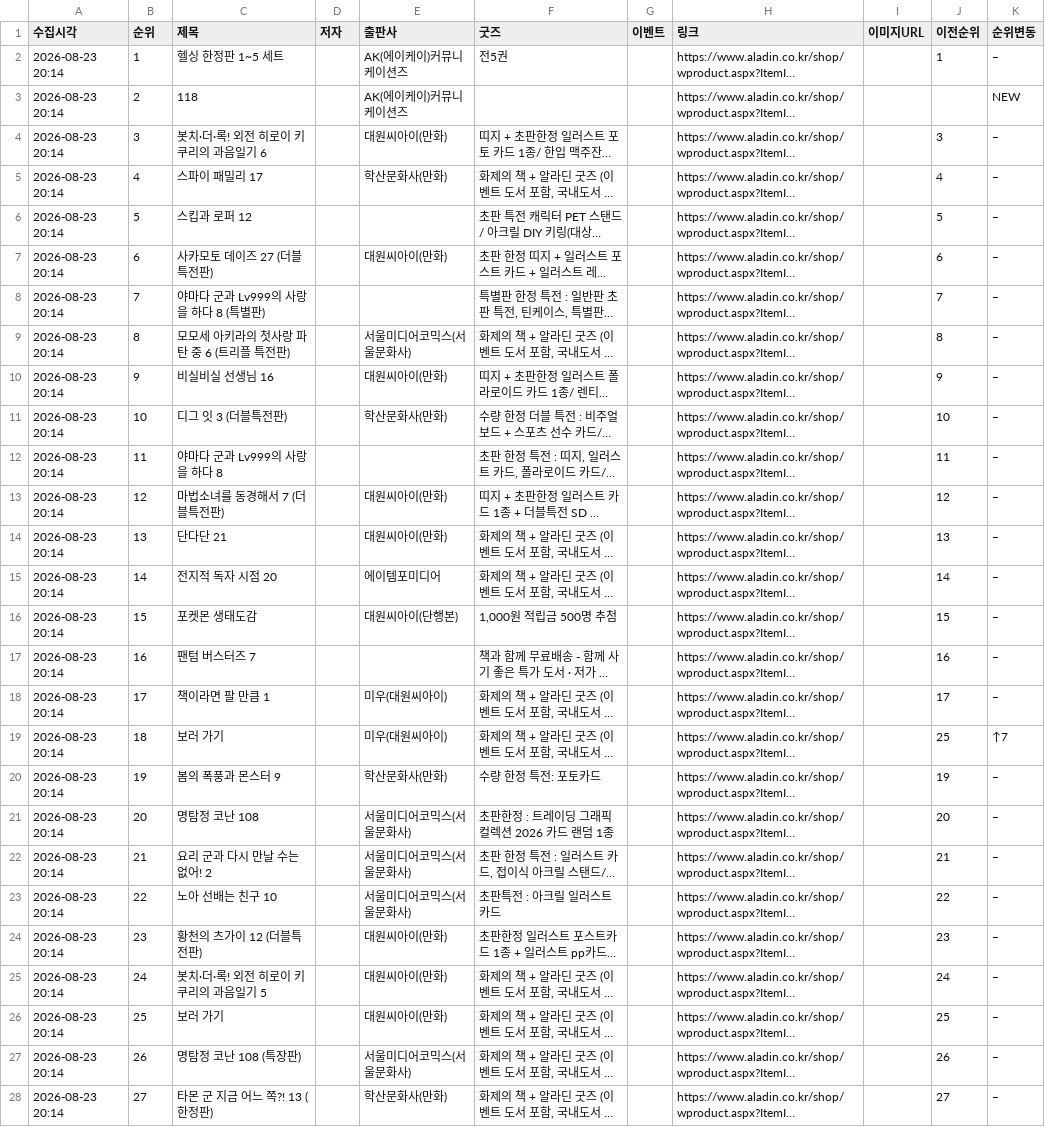
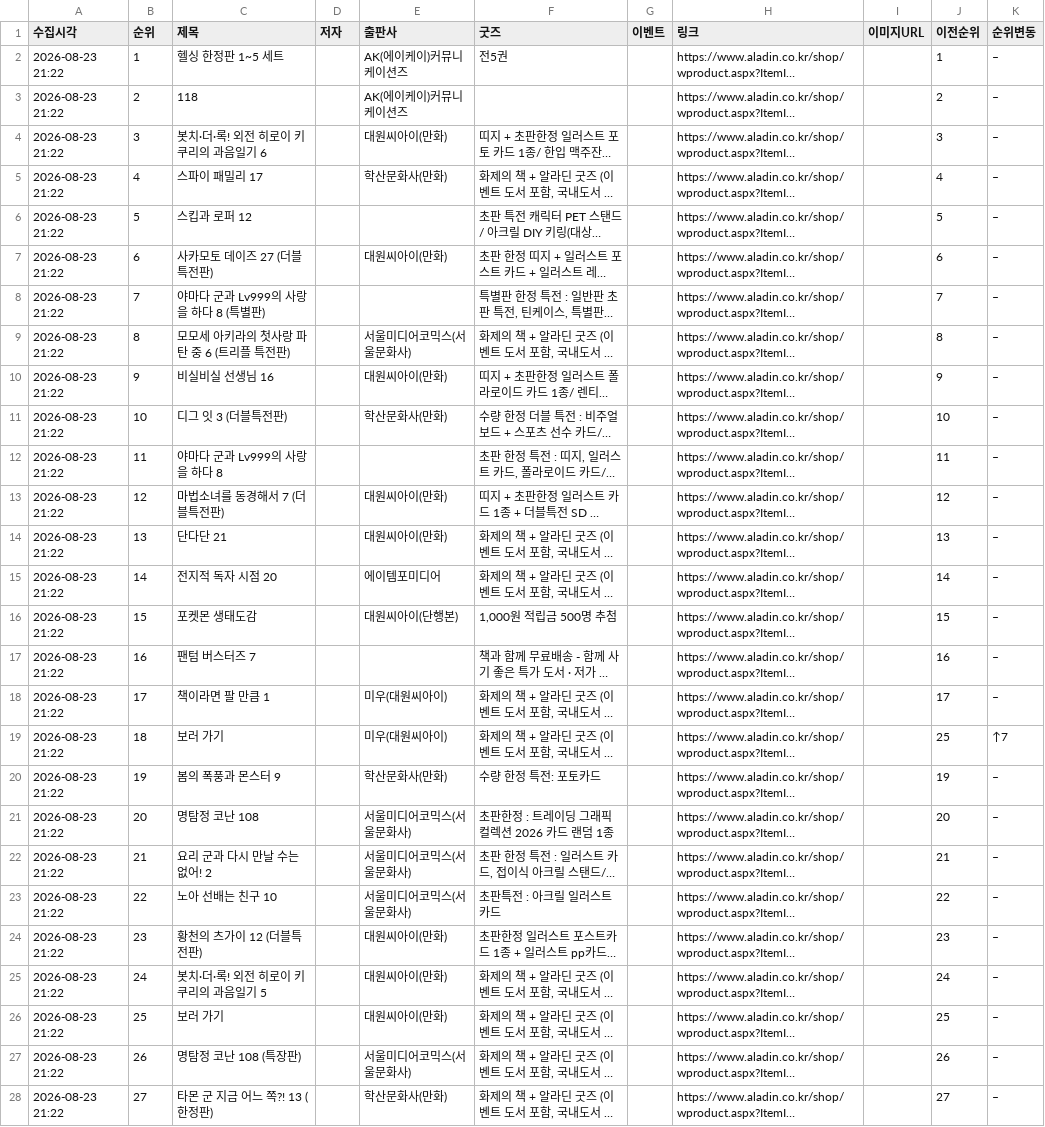
Before and after one commit to down-cyber/manga-bestseller, a CSV file: aladin_manga.csv, drawn as a sheet; only a part is shown; long unchanged cells end in …; the diff covers the shown part only; the diff names each change by its address in the sheet, - before the commit and + after, or states it on an @@ line.

```diff
--- a/aladin_manga.csv
+++ b/aladin_manga.csv
-A2:A28 (수집시각): 2026-08-23 20:14
+A2:A28 (수집시각): 2026-08-23 21:22
-J3 (이전순위): (empty)
+J3 (이전순위): 2
-K3 (순위변동): NEW
+K3 (순위변동): –
```
Also changed, not shown: 3 edited cells elsewhere in this file, kyobo_manga.csv, yes24_manga.csv, 1 other file.
